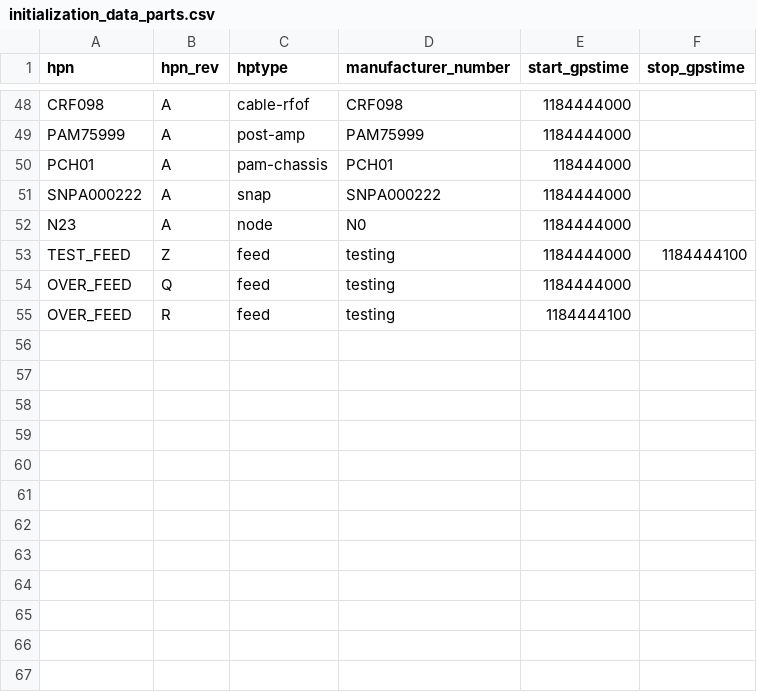
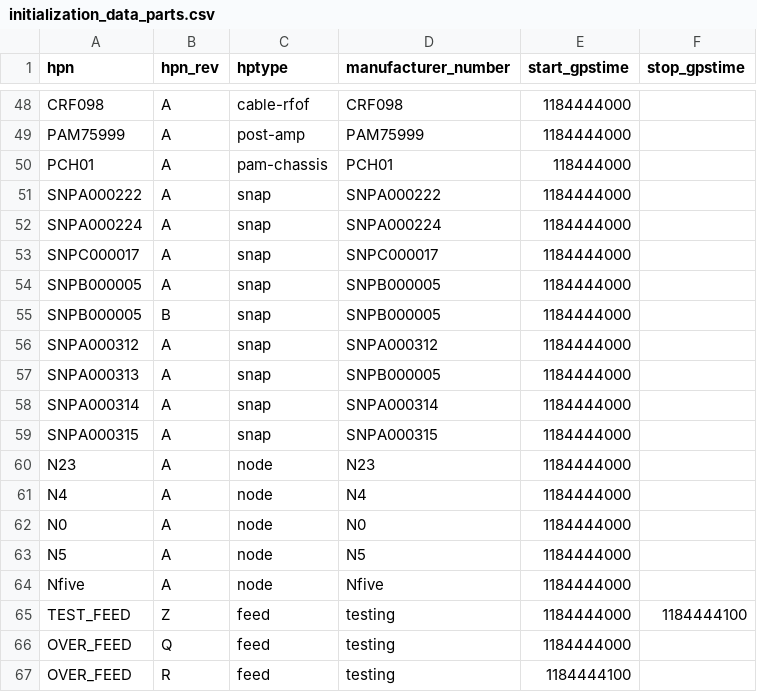
Before and after one commit to HERA-Team/hera_mc, a CSV file: hera_mc/data/test_data/initialization_data_parts.csv, drawn as a sheet; only a part is shown, gaps mark what is left out.

Commit message:
Finish snap status table development

```diff
--- a/hera_mc/data/test_data/initialization_data_parts.csv
+++ b/hera_mc/data/test_data/initialization_data_parts.csv
@@ -51,3 +51,15 @@ PCH01,A,pam-chassis,PCH01,118444000
 SNPA000222,A,snap,SNPA000222,1184444000
-N23,A,node,N0,1184444000,
+SNPA000224,A,snap,SNPA000224,1184444000
+SNPC000017,A,snap,SNPC000017,1184444000
+SNPB000005,A,snap,SNPB000005,1184444000
+SNPB000005,B,snap,SNPB000005,1184444000
+SNPA000312,A,snap,SNPA000312,1184444000
+SNPA000313,A,snap,SNPB000005,1184444000
+SNPA000314,A,snap,SNPA000314,1184444000
+SNPA000315,A,snap,SNPA000315,1184444000
+N23,A,node,N23,1184444000,
+N4,A,node,N4,1184444000,
+N0,A,node,N0,1184444000,
+N5,A,node,N5,1184444000,
+Nfive,A,node,Nfive,1184444000,
 TEST_FEED,Z,feed,testing,1184444000,1184444100
```
Also changed, not shown: hera_mc/data/test_data/initialization_data_connections.csv, 5 other files.
